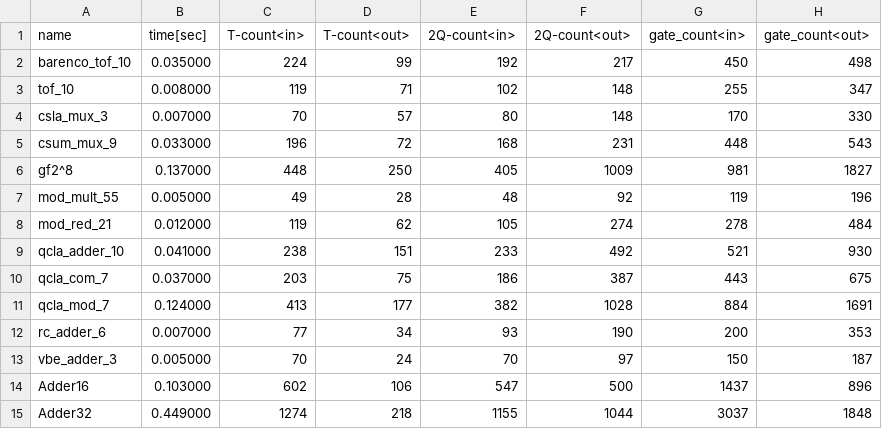
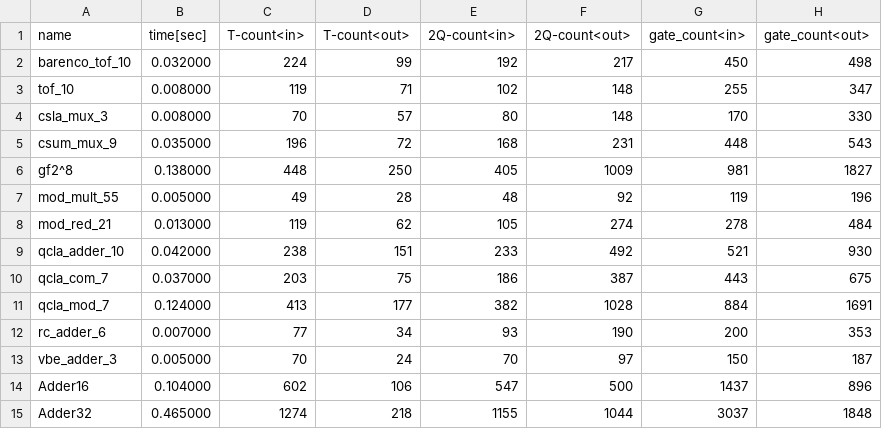
Before and after one commit to samn33/sharqit, a CSV file: benchmarks/result_sharq.csv, drawn as a sheet.

Commit message:
update benchmarks

```diff
--- a/benchmarks/result_sharq.csv
+++ b/benchmarks/result_sharq.csv
@@ -1,10 +1,10 @@
 name,time[sec],T-count<in>,T-count<out>,2Q-count<in>,2Q-count<out>,gate_count<in>,gate_count<out>
-barenco_tof_10,0.035000,224,99,192,217,450,498
+barenco_tof_10,0.032000,224,99,192,217,450,498
 tof_10,0.008000,119,71,102,148,255,347
-csla_mux_3,0.007000,70,57,80,148,170,330
-csum_mux_9,0.033000,196,72,168,231,448,543
-gf2^8,0.137000,448,250,405,1009,981,1827
+csla_mux_3,0.008000,70,57,80,148,170,330
+csum_mux_9,0.035000,196,72,168,231,448,543
+gf2^8,0.138000,448,250,405,1009,981,1827
 mod_mult_55,0.005000,49,28,48,92,119,196
-mod_red_21,0.012000,119,62,105,274,278,484
-qcla_adder_10,0.041000,238,151,233,492,521,930
+mod_red_21,0.013000,119,62,105,274,278,484
+qcla_adder_10,0.042000,238,151,233,492,521,930
 qcla_com_7,0.037000,203,75,186,387,443,675
@@ -13,3 +13,3 @@ rc_adder_6,0.007000,77,34,93,190,200,353
 vbe_adder_3,0.005000,70,24,70,97,150,187
-Adder16,0.103000,602,106,547,500,1437,896
-Adder32,0.449000,1274,218,1155,1044,3037,1848
+Adder16,0.104000,602,106,547,500,1437,896
+Adder32,0.465000,1274,218,1155,1044,3037,1848
```
Also changed, not shown: 1 other file.
